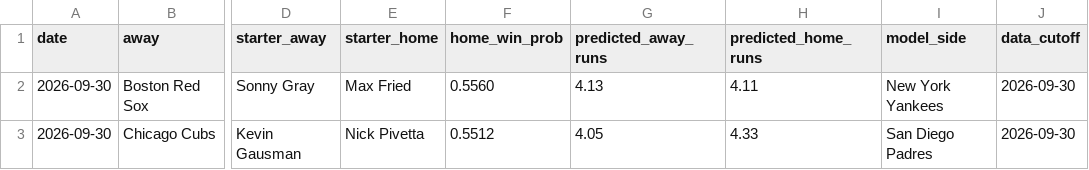
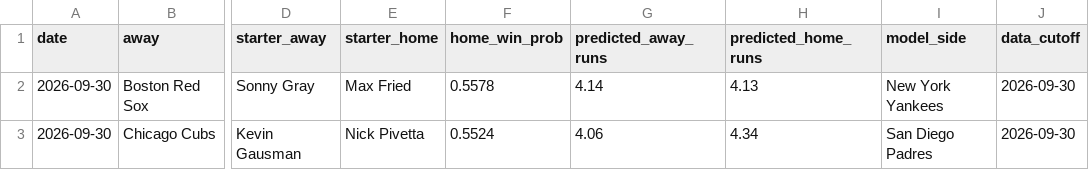
Before and after one commit to trevormmakeshub/mlb_game_predictor, a CSV file: artifacts/wc_2026-09-30_predictions.csv, drawn as a sheet; only a part is shown, gaps mark what is left out; the diff names each change by its address in the sheet, - before the commit and + after, or states it on an @@ line.

```diff
--- a/artifacts/wc_2026-09-30_predictions.csv
+++ b/artifacts/wc_2026-09-30_predictions.csv
-F2 (home_win_prob): 0.5560
+F2 (home_win_prob): 0.5578
-G2 (predicted_away_runs): 4.13
+G2 (predicted_away_runs): 4.14
-H2 (predicted_home_runs): 4.11
+H2 (predicted_home_runs): 4.13
-F3 (home_win_prob): 0.5512
+F3 (home_win_prob): 0.5524
-G3 (predicted_away_runs): 4.05
+G3 (predicted_away_runs): 4.06
-H3 (predicted_home_runs): 4.33
+H3 (predicted_home_runs): 4.34
```
Also changed, not shown: artifacts/mlb_2026-09-30_remaining_games.csv, 3 other files.
